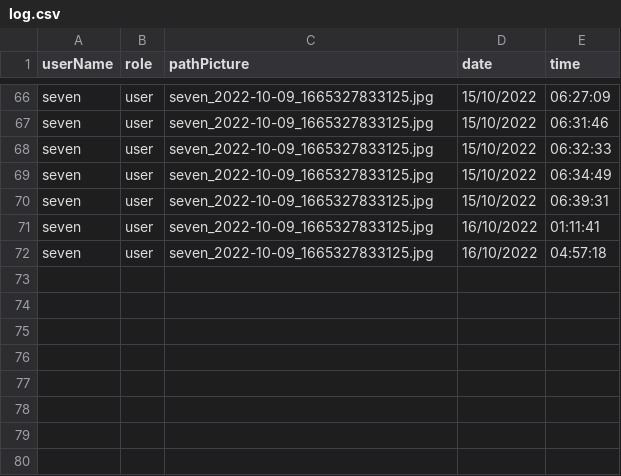
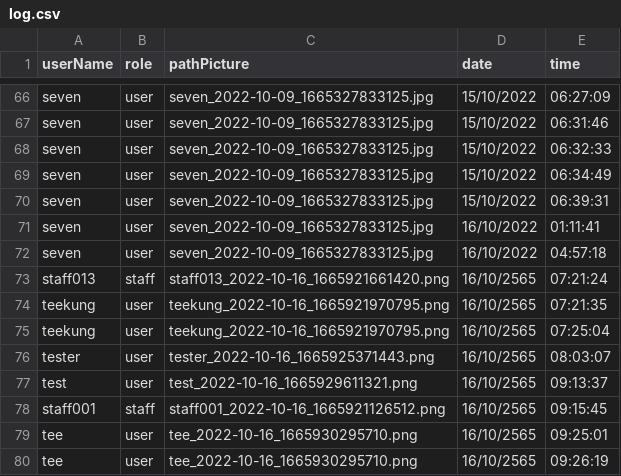
Before and after one commit to Ratchaphon1412/Student-Complaints, a CSV file: database/log.csv, drawn as a sheet; only a part is shown, gaps mark what is left out.

```diff
--- a/database/log.csv
+++ b/database/log.csv
@@ -72 +72,9 @@ seven,user,"seven_2022-10-09_1665327833125.jpg",16/10/2022,01:11:41
 seven,user,"seven_2022-10-09_1665327833125.jpg",16/10/2022,04:57:18
+staff013,staff,"staff013_2022-10-16_1665921661420.png",16/10/2565,07:21:24
+teekung,user,"teekung_2022-10-16_1665921970795.png",16/10/2565,07:21:35
+teekung,user,"teekung_2022-10-16_1665921970795.png",16/10/2565,07:25:04
+tester,user,"tester_2022-10-16_1665925371443.png",16/10/2565,08:03:07
+test,user,"test_2022-10-16_1665929611321.png",16/10/2565,09:13:37
+staff001,staff,"staff001_2022-10-16_1665921126512.png",16/10/2565,09:15:45
+tee,user,"tee_2022-10-16_1665930295710.png",16/10/2565,09:25:01
+tee,user,"tee_2022-10-16_1665930295710.png",16/10/2565,09:26:19
```
Also changed, not shown: database/account.csv, database/likepost.csv, 20 other files.
